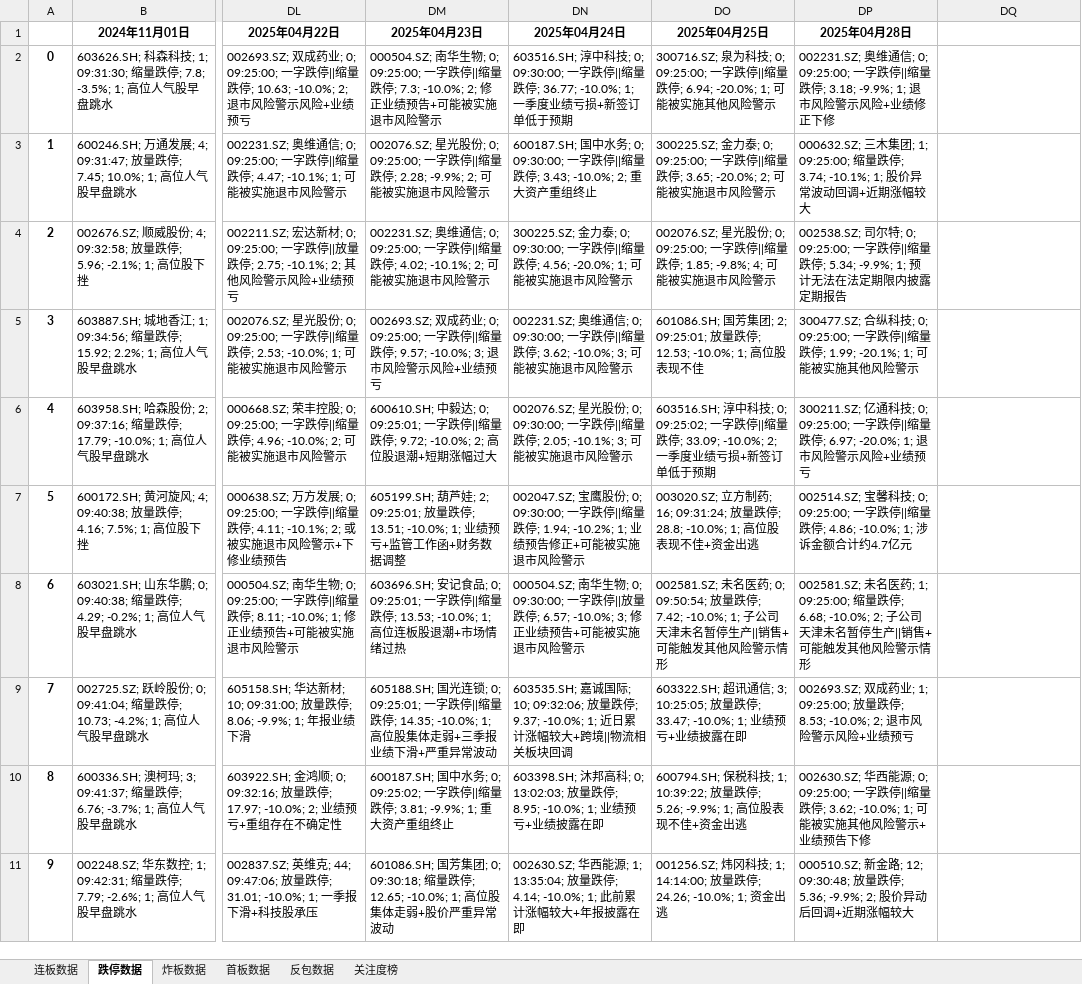
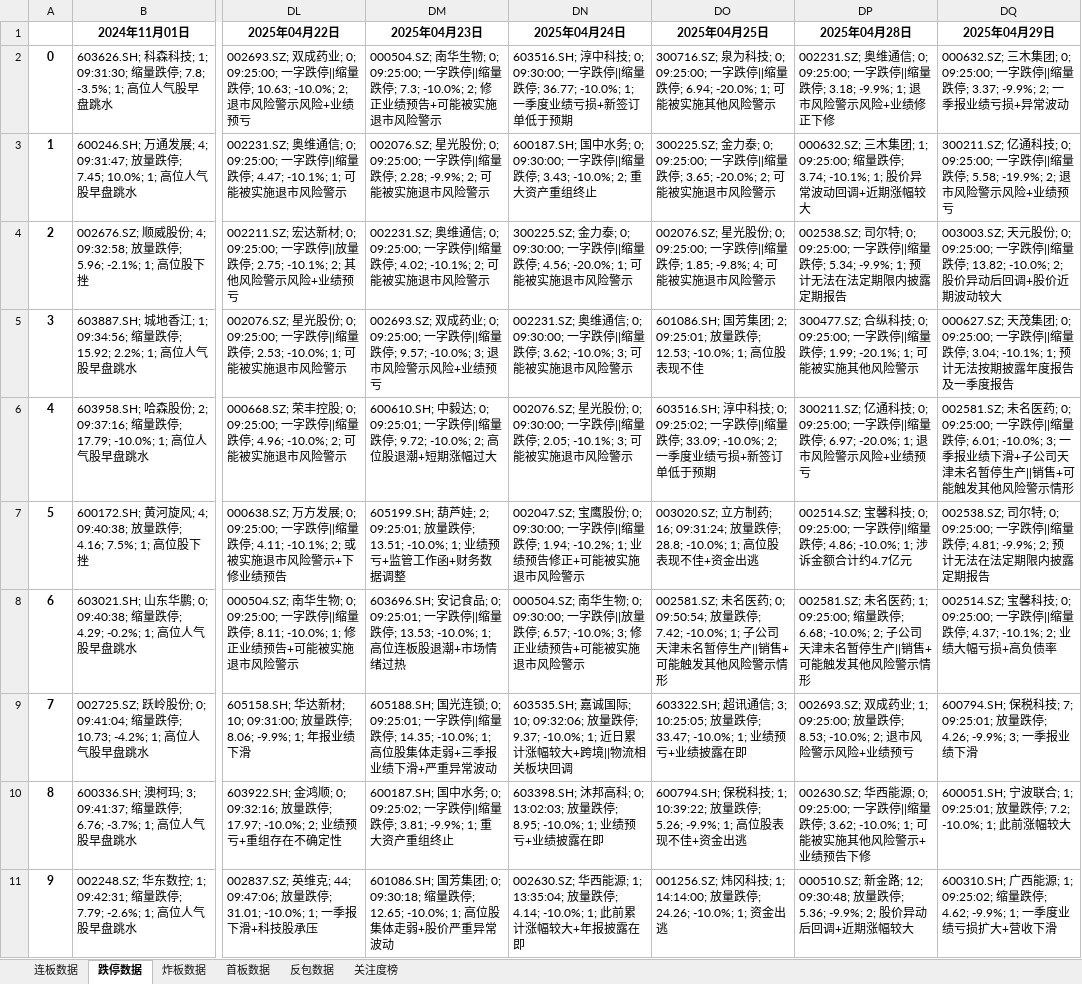
Before and after one commit to KealLiang/HardTrading, an Excel workbook: excel/fupan_stocks.xlsx, sheet 跌停数据, drawn as a sheet; only a part is shown, gaps mark what is left out; values as stored, in another font and other column widths than the file's, no borders; the diff covers the shown part only; the diff names each change by its address in the sheet, - before the commit and + after, or states it on an @@ line.

```diff
--- a/excel/fupan_stocks.xlsx (sheet 跌停数据)
+++ b/excel/fupan_stocks.xlsx (sheet 跌停数据)
-DQ1: (empty)
+DQ1: 2025年04月29日
-DQ2 (2025年04月29日): (empty)
+DQ2 (2025年04月29日): 000632.SZ; 三木集团; 0; 09:25:00; 一字跌停||缩量跌停; 3.37; -9.9%; 2; 一季报业绩亏损+异常波动
-DQ3 (2025年04月29日): (empty)
+DQ3 (2025年04月29日): 300211.SZ; 亿通科技; 0; 09:25:00; 一字跌停||缩量跌停; 5.58; -19.9%; 2; 退市风险警示风险+业绩预亏
-DQ4 (2025年04月29日): (empty)
+DQ4 (2025年04月29日): 003003.SZ; 天元股份; 0; 09:25:00; 一字跌停||缩量跌停; 13.82; -10.0%; 2; 股价异动后回调+股价近期波动较大
-DQ5 (2025年04月29日): (empty)
+DQ5 (2025年04月29日): 000627.SZ; 天茂集团; 0; 09:25:00; 一字跌停||缩量跌停; 3.04; -10.1%; 1; 预计无法按期披露年度报告及一季度报告
-DQ6 (2025年04月29日): (empty)
+DQ6 (2025年04月29日): 002581.SZ; 未名医药; 0; 09:25:00; 一字跌停||缩量跌停; 6.01; -10.0%; 3; 一季报业绩下滑+子公司天津未名暂停生产||销售+可能触发其他风险警示情形
-DQ7 (2025年04月29日): (empty)
+DQ7 (2025年04月29日): 002538.SZ; 司尔特; 0; 09:25:00; 一字跌停||缩量跌停; 4.81; -9.9%; 2; 预计无法在法定期限内披露定期报告
-DQ8 (2025年04月29日): (empty)
+DQ8 (2025年04月29日): 002514.SZ; 宝馨科技; 0; 09:25:00; 一字跌停||缩量跌停; 4.37; -10.1%; 2; 业绩大幅亏损+高负债率
-DQ9 (2025年04月29日): (empty)
+DQ9 (2025年04月29日): 600794.SH; 保税科技; 7; 09:25:01; 放量跌停; 4.26; -9.9%; 3; 一季报业绩下滑
-DQ10 (2025年04月29日): (empty)
+DQ10 (2025年04月29日): 600051.SH; 宁波联合; 1; 09:25:01; 放量跌停; 7.2; -10.0%; 1; 此前涨幅较大
-DQ11 (2025年04月29日): (empty)
+DQ11 (2025年04月29日): 600310.SH; 广西能源; 1; 09:25:02; 缩量跌停; 4.62; -9.9%; 1; 一季度业绩亏损扩大+营收下滑
```
Also changed, not shown: 9 edited cells elsewhere in this sheet, sheet 反包数据, sheet 关注度榜, sheet 炸板数据, sheet 连板数据, sheet 首板数据, excel/limit_up_history.xlsx, excel/market_analysis.xlsx, 1 other file.
